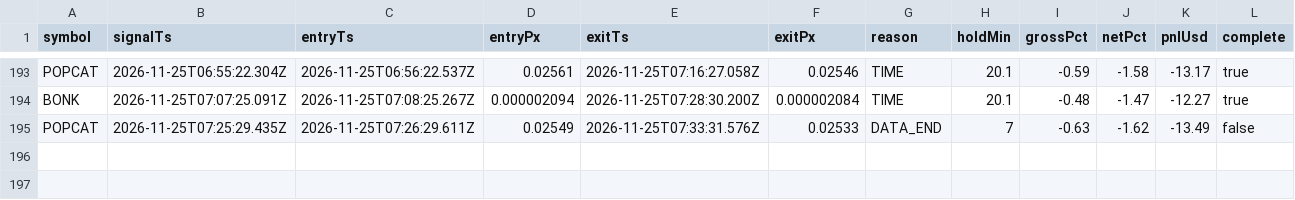
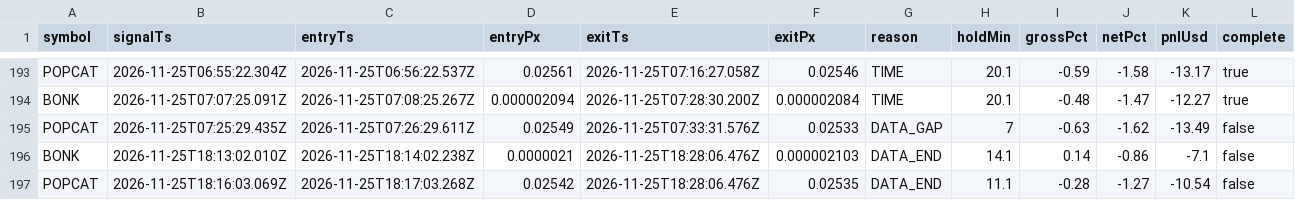
Before and after one commit to jyofst/jyofst.github.io, a CSV file: sim/trades.csv, drawn as a sheet; only a part is shown, gaps mark what is left out.

```diff
--- a/sim/trades.csv
+++ b/sim/trades.csv
@@ -194,2 +194,4 @@ POPCAT,2026-11-25T06:55:22.304Z,2026-11-25T06:56:22.537Z,0.02561,2026-11-25T07:1
 BONK,2026-11-25T07:07:25.091Z,2026-11-25T07:08:25.267Z,0.000002094,2026-11-25T07:28:30.200Z,0.000002084,TIME,20.1,-0.48,-1.47,-12.27,true
-POPCAT,2026-11-25T07:25:29.435Z,2026-11-25T07:26:29.611Z,0.02549,2026-11-25T07:33:31.576Z,0.02533,DATA_END,7,-0.63,-1.62,-13.49,false
+POPCAT,2026-11-25T07:25:29.435Z,2026-11-25T07:26:29.611Z,0.02549,2026-11-25T07:33:31.576Z,0.02533,DATA_GAP,7,-0.63,-1.62,-13.49,false
+BONK,2026-11-25T18:13:02.010Z,2026-11-25T18:14:02.238Z,0.0000021,2026-11-25T18:28:06.476Z,0.000002103,DATA_END,14.1,0.14,-0.86,-7.1,false
+POPCAT,2026-11-25T18:16:03.069Z,2026-11-25T18:17:03.268Z,0.02542,2026-11-25T18:28:06.476Z,0.02535,DATA_END,11.1,-0.28,-1.27,-10.54,false
```
Also changed, not shown: 4 other files.
